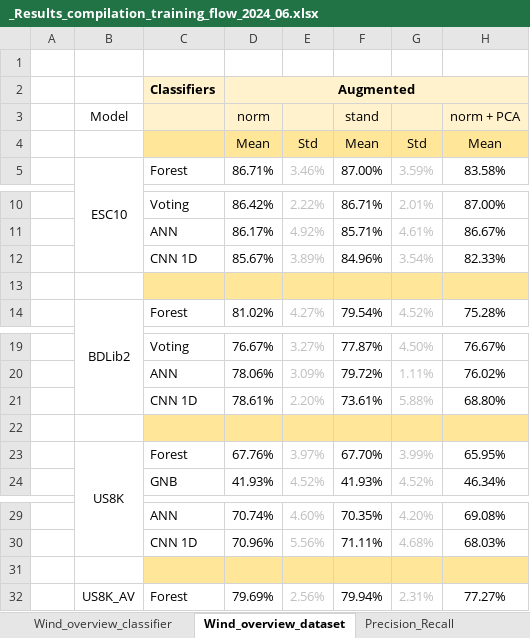
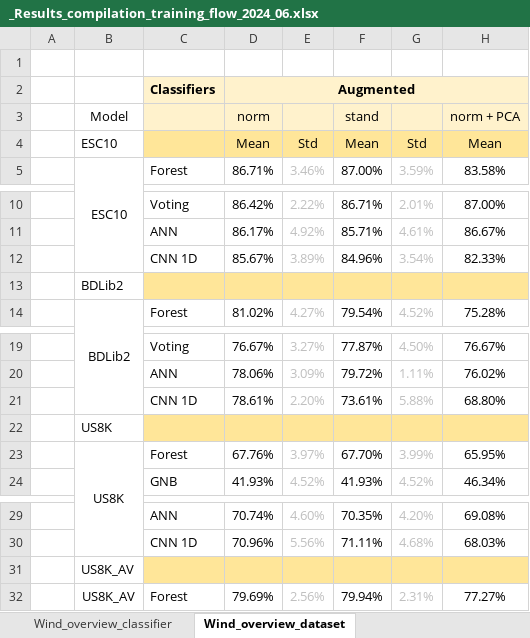
Before and after one commit to alf2001br/Master_thesis_Andre_Luiz_Florentino_project, an Excel workbook: _analysis/_Results_compilation_training_flow_2024_06.xlsx, sheet Wind_overview_dataset, drawn as a sheet; only a part is shown, gaps mark what is left out; values as stored, in another font and other column widths than the file's, no borders; conditional formats not drawn; the diff names each change by its address in the sheet, - before the commit and + after, or states it on an @@ line.

```diff
--- a/_analysis/_Results_compilation_training_flow_2024_06.xlsx (sheet Wind_overview_dataset)
+++ b/_analysis/_Results_compilation_training_flow_2024_06.xlsx (sheet Wind_overview_dataset)
-sheet tab: Precision_Recall
-B4: (empty)
+B4: ESC10
-B13: (empty)
+B13: BDLib2
-B22: (empty)
+B22: US8K
-B31: (empty)
+B31: US8K_AV
```
Also changed, not shown: sheet Wind_overview_classifier, 16 other files.
